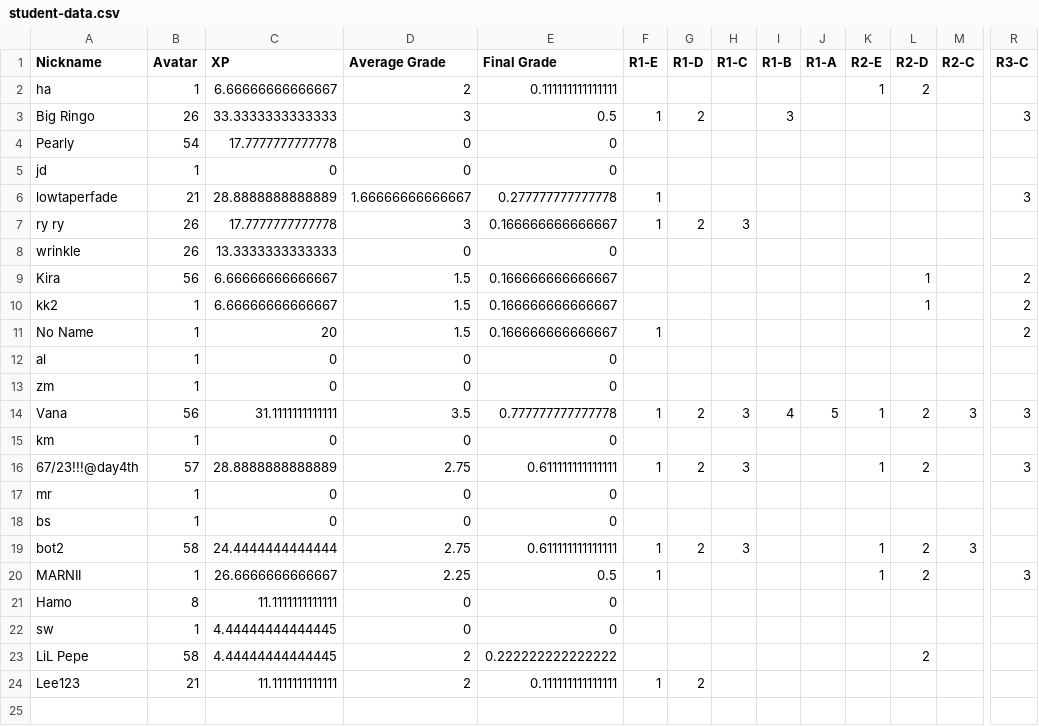
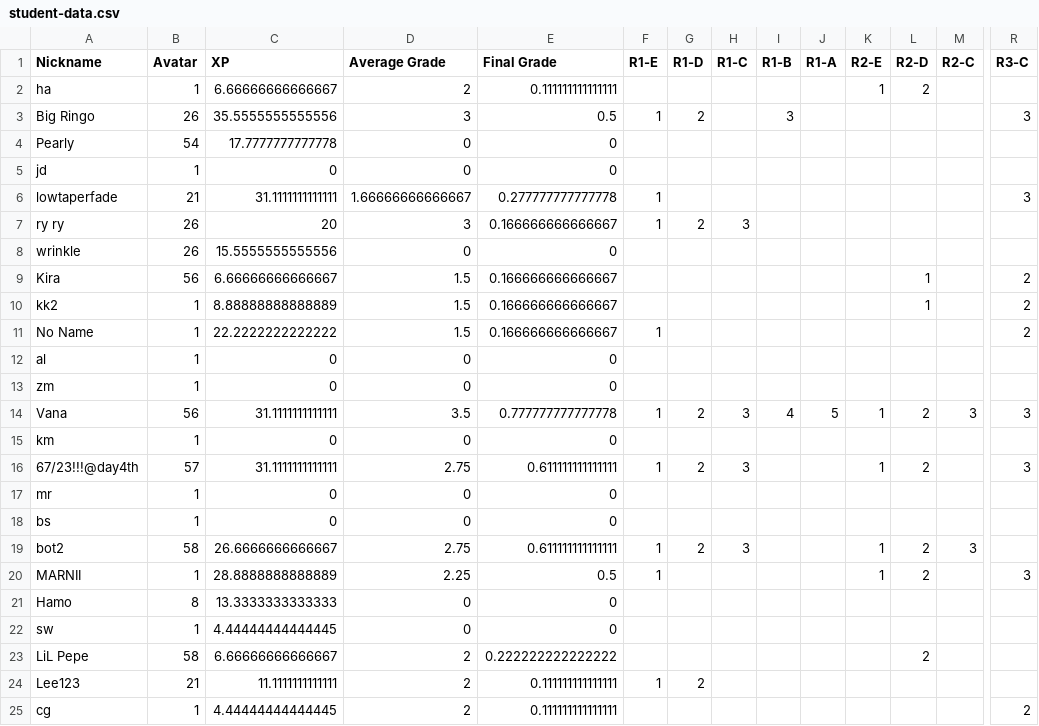
Before and after one commit to multixrulz/mr, a CSV file: 8y-sci/earth-space/status/student-data.csv, drawn as a sheet; only a part is shown, gaps mark what is left out; rows hold the shown columns only; the diff names each change by its address in the sheet, - before the commit and + after, or states it on an @@ line.

```diff
--- a/8y-sci/earth-space/status/student-data.csv
+++ b/8y-sci/earth-space/status/student-data.csv
-C3 (XP): 33.3333333333333
+C3 (XP): 35.5555555555556
-C6 (XP): 28.8888888888889
+C6 (XP): 31.1111111111111
-C7 (XP): 17.7777777777778
+C7 (XP): 20
-C8 (XP): 13.3333333333333
+C8 (XP): 15.5555555555556
-C10 (XP): 6.66666666666667
+C10 (XP): 8.88888888888889
-C11 (XP): 20
+C11 (XP): 22.2222222222222
-C16 (XP): 28.8888888888889
+C16 (XP): 31.1111111111111
-C19 (XP): 24.4444444444444
+C19 (XP): 26.6666666666667
-C20 (XP): 26.6666666666667
+C20 (XP): 28.8888888888889
-C21 (XP): 11.1111111111111
+C21 (XP): 13.3333333333333
-C23 (XP): 4.44444444444445
+C23 (XP): 6.66666666666667
+row 25: cg | 1 | 4.44444444444445 | 2 | 0.111111111111111 |  |  |  |  |  |  |  |  | 2
```
Also changed, not shown: 7g-sci/earth-space/status/student-data.csv, 8-dt/t4/status/student-data.csv.
